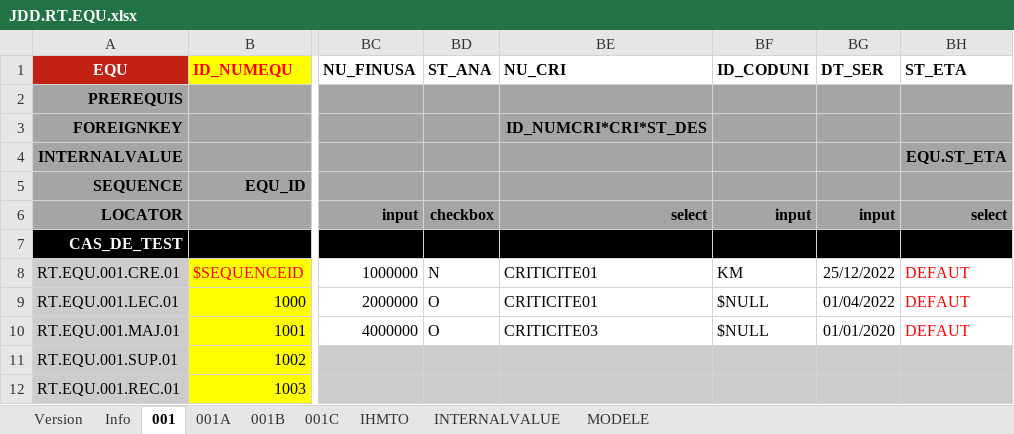
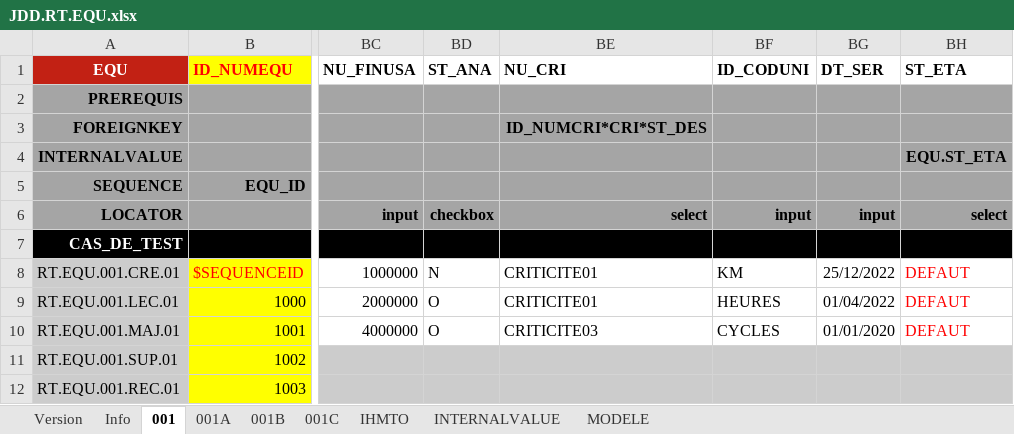
Before and after one commit to jmLafarge/MAINTA_TNR, an Excel workbook: TNR_JDD/JDD.RT.EQU.xlsx, sheet 001, drawn as a sheet; only a part is shown, gaps mark what is left out; values as stored, in another font and other column widths than the file's, no borders; charts and pictures not drawn; the diff names each change by its address in the sheet, - before the commit and + after, or states it on an @@ line.

```diff
--- a/TNR_JDD/JDD.RT.EQU.xlsx (sheet 001)
+++ b/TNR_JDD/JDD.RT.EQU.xlsx (sheet 001)
-BF9 (ID_CODUNI): $NULL
+BF9 (ID_CODUNI): HEURES
-BF10 (ID_CODUNI): $NULL
+BF10 (ID_CODUNI): CYCLES
```
Also changed, not shown: TNR/_TNRSequencer.xlsx, TNR_JDD/JDD.RT.MAT.xlsx, 6 other files.
